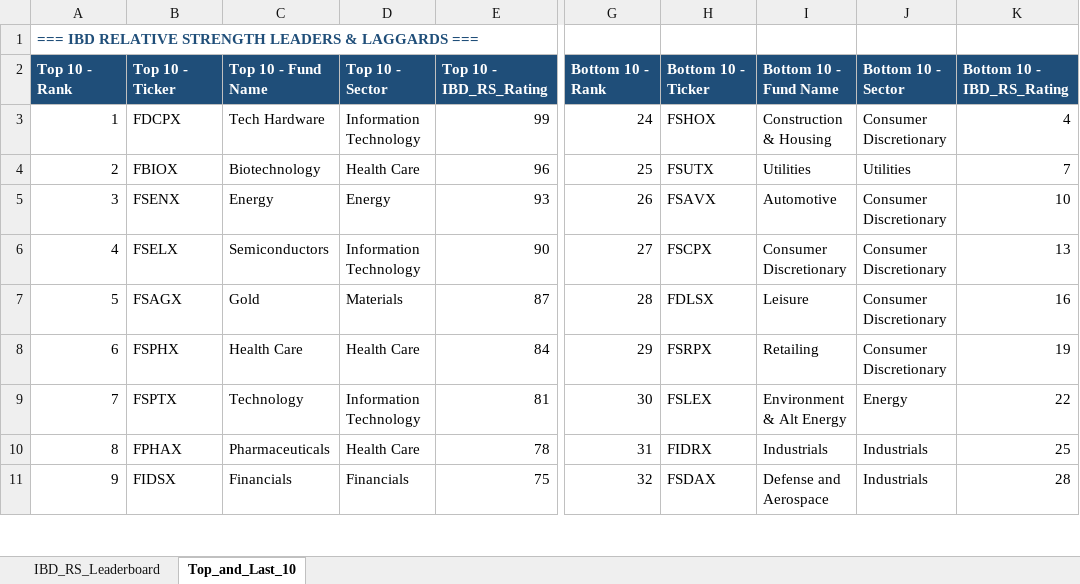
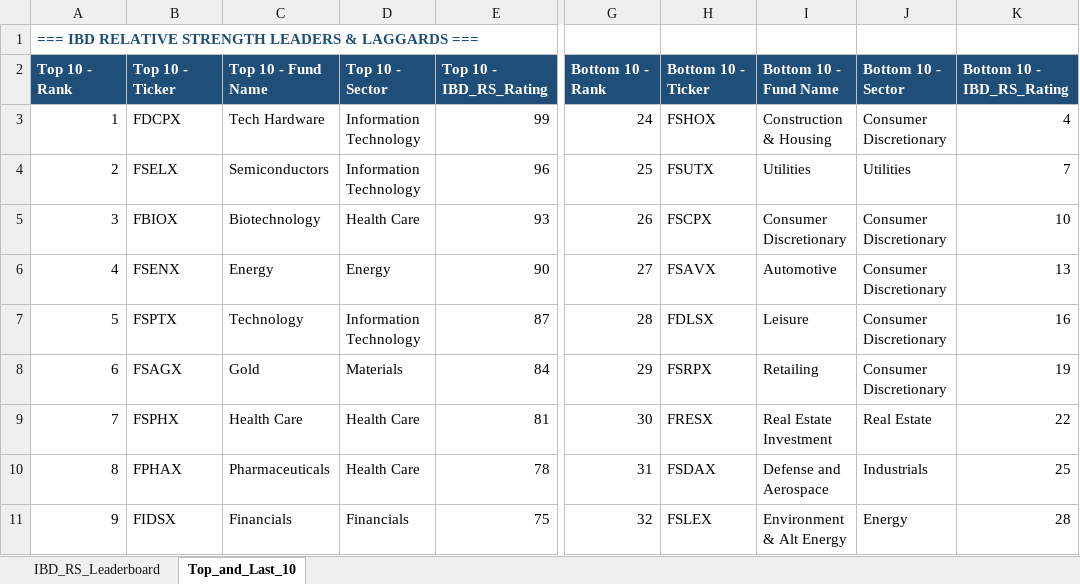
Before and after one commit to Jamesssurfer/Fidelity-Sector-Tracker, an Excel workbook: Fidelity_RS_Leaderboard.xlsx, sheet Top_and_Last_10, drawn as a sheet; only a part is shown, gaps mark what is left out; values as stored, in another font and other column widths than the file's, no borders; formulas without a stored value are shown as written; the diff covers the shown part only; the diff names each change by its address in the sheet, - before the commit and + after, or states it on an @@ line.

```diff
--- a/Fidelity_RS_Leaderboard.xlsx (sheet Top_and_Last_10)
+++ b/Fidelity_RS_Leaderboard.xlsx (sheet Top_and_Last_10)
-B4: FBIOX
+B4: FSELX
-C4: Biotechnology
+C4: Semiconductors
-D4: Health Care
+D4: Information Technology
-B5: FSENX
+B5: FBIOX
-C5: Energy
+C5: Biotechnology
-D5: Energy
+D5: Health Care
-H5: FSAVX
+H5: FSCPX
-I5: Automotive
+I5: Consumer Discretionary
-B6: FSELX
+B6: FSENX
-C6: Semiconductors
+C6: Energy
-D6: Information Technology
+D6: Energy
-H6: FSCPX
+H6: FSAVX
-I6: Consumer Discretionary
+I6: Automotive
-B7: FSAGX
+B7: FSPTX
-C7: Gold
+C7: Technology
-D7: Materials
+D7: Information Technology
-B8: FSPHX
+B8: FSAGX
-C8: Health Care
+C8: Gold
-D8: Health Care
+D8: Materials
-B9: FSPTX
+B9: FSPHX
-C9: Technology
+C9: Health Care
-D9: Information Technology
+D9: Health Care
-H9: FSLEX
+H9: FRESX
-I9: Environment & Alt Energy
+I9: Real Estate Investment
-J9: Energy
+J9: Real Estate
-H10: FIDRX
+H10: FSDAX
-I10: Industrials
+I10: Defense and Aerospace
-H11: FSDAX
+H11: FSLEX
-I11: Defense and Aerospace
+I11: Environment & Alt Energy
-J11: Industrials
+J11: Energy
```
Also changed, not shown: 1 added row, 1 removed row and 182 edited cells elsewhere in this sheet, sheet IBD_RS_Leaderboard.
